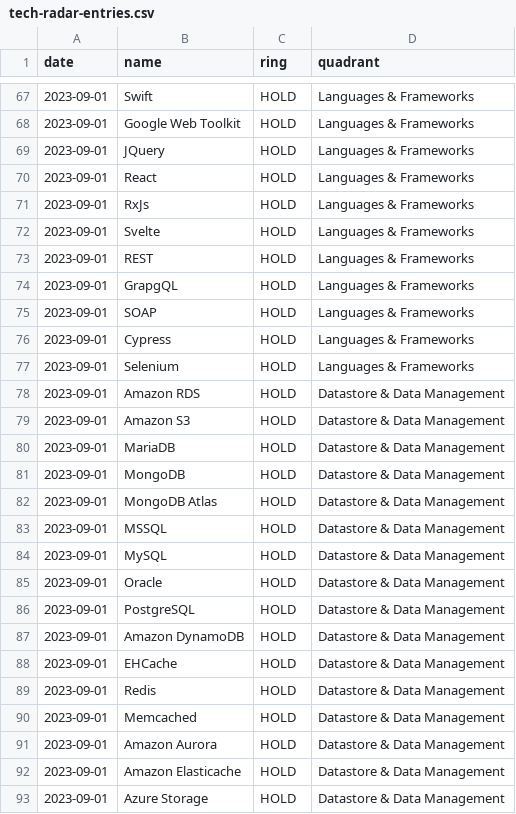
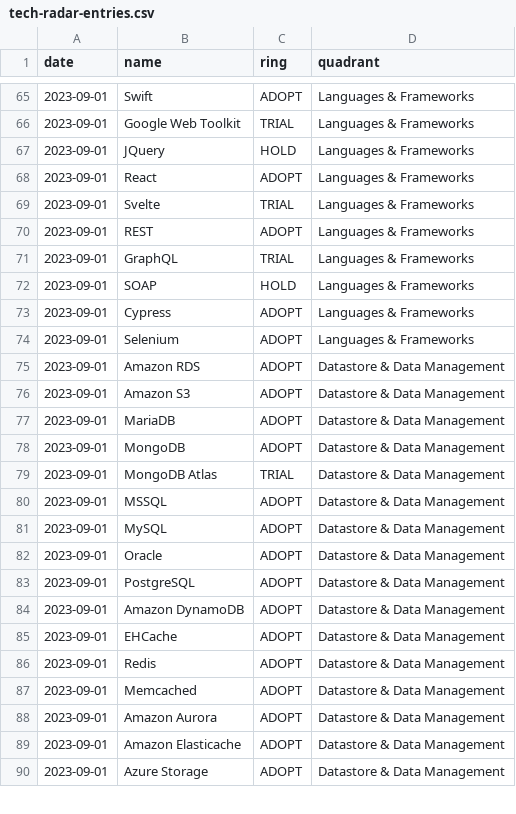
Before and after one commit to VismaLietuva/tech-radar, a CSV file: docs/_data/tech-radar-entries.csv, drawn as a sheet; only a part is shown, gaps mark what is left out; the diff covers the shown part only.

```diff
--- a/docs/_data/tech-radar-entries.csv
+++ b/docs/_data/tech-radar-entries.csv
@@ -67,27 +65,26 @@ date,name,ring,quadrant
-2023-09-01,Swift,HOLD,Languages & Frameworks
-2023-09-01,Google Web Toolkit,HOLD,Languages & Frameworks
+2023-09-01,Swift,ADOPT,Languages & Frameworks
+2023-09-01,Google Web Toolkit,TRIAL,Languages & Frameworks
 2023-09-01,JQuery,HOLD,Languages & Frameworks
-2023-09-01,React,HOLD,Languages & Frameworks
-2023-09-01,RxJs,HOLD,Languages & Frameworks
-2023-09-01,Svelte,HOLD,Languages & Frameworks
-2023-09-01,REST,HOLD,Languages & Frameworks
-2023-09-01,GrapgQL,HOLD,Languages & Frameworks
+2023-09-01,React,ADOPT,Languages & Frameworks
+2023-09-01,Svelte,TRIAL,Languages & Frameworks
+2023-09-01,REST,ADOPT,Languages & Frameworks
+2023-09-01,GraphQL,TRIAL,Languages & Frameworks
 2023-09-01,SOAP,HOLD,Languages & Frameworks
-2023-09-01,Cypress,HOLD,Languages & Frameworks
-2023-09-01,Selenium,HOLD,Languages & Frameworks
-2023-09-01,Amazon RDS,HOLD,Datastore & Data Management
-2023-09-01,Amazon S3,HOLD,Datastore & Data Management
-2023-09-01,MariaDB,HOLD,Datastore & Data Management
-2023-09-01,MongoDB,HOLD,Datastore & Data Management
-2023-09-01,MongoDB Atlas,HOLD,Datastore & Data Management
-2023-09-01,MSSQL,HOLD,Datastore & Data Management
-2023-09-01,MySQL,HOLD,Datastore & Data Management
-2023-09-01,Oracle,HOLD,Datastore & Data Management
-2023-09-01,PostgreSQL,HOLD,Datastore & Data Management
-2023-09-01,Amazon DynamoDB,HOLD,Datastore & Data Management
-2023-09-01,EHCache,HOLD,Datastore & Data Management
-2023-09-01,Redis,HOLD,Datastore & Data Management
-2023-09-01,Memcached,HOLD,Datastore & Data Management
-2023-09-01,Amazon Aurora,HOLD,Datastore & Data Management
-2023-09-01,Amazon Elasticache,HOLD,Datastore & Data Management
-2023-09-01,Azure Storage,HOLD,Datastore & Data Management
+2023-09-01,Cypress,ADOPT,Languages & Frameworks
+2023-09-01,Selenium,ADOPT,Languages & Frameworks
+2023-09-01,Amazon RDS,ADOPT,Datastore & Data Management
+2023-09-01,Amazon S3,ADOPT,Datastore & Data Management
+2023-09-01,MariaDB,ADOPT,Datastore & Data Management
+2023-09-01,MongoDB,ADOPT,Datastore & Data Management
+2023-09-01,MongoDB Atlas,TRIAL,Datastore & Data Management
+2023-09-01,MSSQL,ADOPT,Datastore & Data Management
+2023-09-01,MySQL,ADOPT,Datastore & Data Management
+2023-09-01,Oracle,ADOPT,Datastore & Data Management
+2023-09-01,PostgreSQL,ADOPT,Datastore & Data Management
+2023-09-01,Amazon DynamoDB,ADOPT,Datastore & Data Management
+2023-09-01,EHCache,ADOPT,Datastore & Data Management
+2023-09-01,Redis,ADOPT,Datastore & Data Management
+2023-09-01,Memcached,ADOPT,Datastore & Data Management
+2023-09-01,Amazon Aurora,ADOPT,Datastore & Data Management
+2023-09-01,Amazon Elasticache,ADOPT,Datastore & Data Management
+2023-09-01,Azure Storage,ADOPT,Datastore & Data Management
```
Also changed, not shown: 2 removed rows and 35 edited cells elsewhere in this file.
